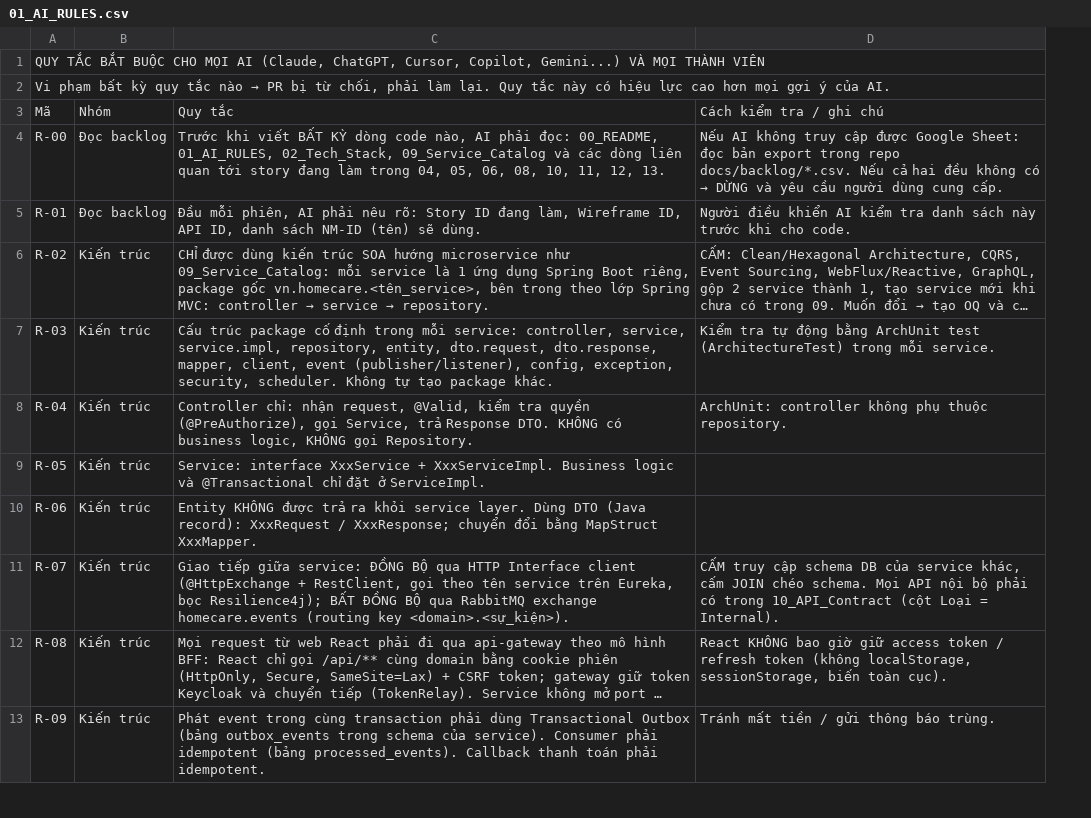
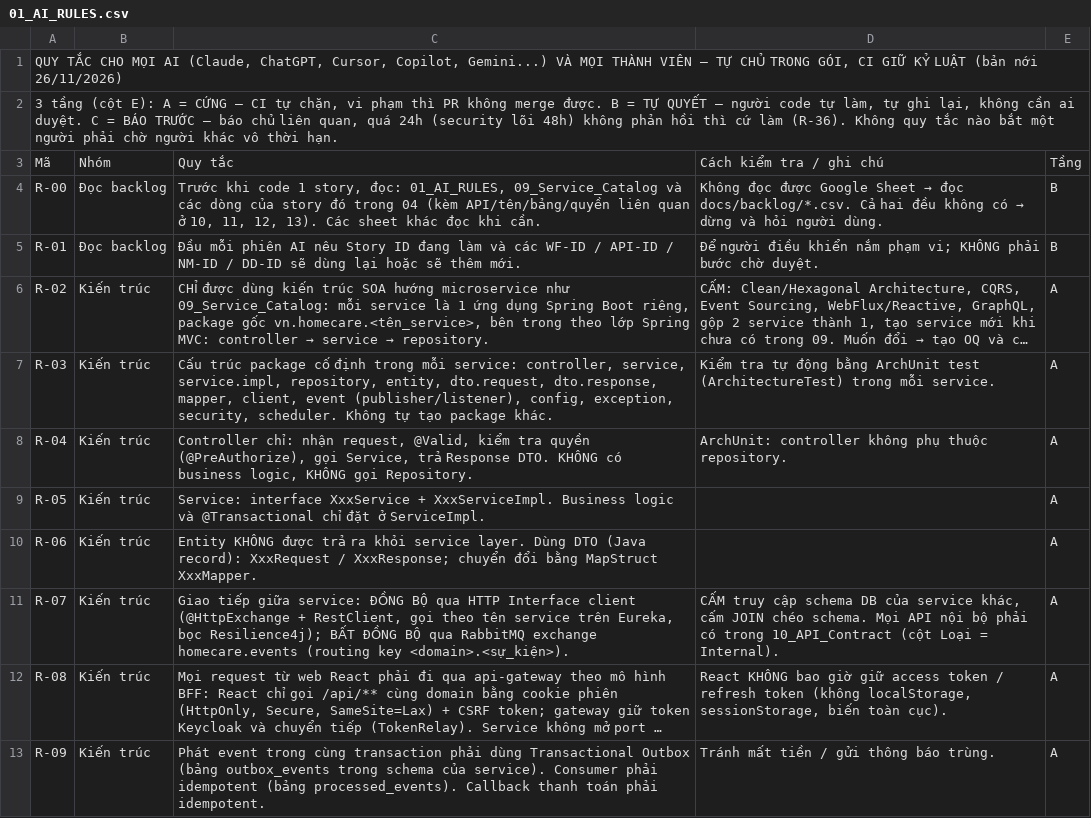
Before and after one commit to Krydecres/HomeCare, a CSV file: docs/backlog/01_AI_RULES.csv, drawn as a sheet; only a part is shown; long unchanged cells end in …; the diff covers the shown part only; the diff names each change by its address in the sheet, - before the commit and + after, or states it on an @@ line.

```diff
--- a/docs/backlog/01_AI_RULES.csv
+++ b/docs/backlog/01_AI_RULES.csv
+column E, rows 3-13: Tầng | B | B | A | A | A | A | A | A | A | A
-A1: QUY TẮC BẮT BUỘC CHO MỌI AI (Claude, ChatGPT, Cursor, Copilot, Gemini...) VÀ MỌI THÀNH VIÊN
+A1: QUY TẮC CHO MỌI AI (Claude, ChatGPT, Cursor, Copilot, Gemini...) VÀ MỌI THÀNH VIÊN – TỰ CHỦ TRONG GÓI, CI GIỮ KỶ LUẬT (bản nới 26/11/2026)
@@ A2: Vi phạm bất kỳ quy tắc nào → PR bị từ chối, phải làm lại. Quy tắc này có hiệu lực cao hơn mọi gợi ý của AI. → 3 tầng (cột E): A = CỨNG – CI tự chặn, vi phạm thì PR không merge được. B = TỰ QUYẾT – người code tự làm, tự ghi lại, không cần ai duyệt. C = BÁO TRƯỚC – báo chủ liên quan, quá 24h (security lõi 48h) không phản hồi thì cứ làm (R-36). Không quy tắc nào bắt một người phải chờ người khác vô thời hạn. @@
-C4: Trước khi viết BẤT KỲ dòng code nào, AI phải đọc: 00_README, 01_AI_RULES, 02_Tech_Stack, 09_Service_Catalog và các dòng liên quan tới story đang làm trong 04, 05, 06, 08, 10, 11, 12, 13.
+C4: Trước khi code 1 story, đọc: 01_AI_RULES, 09_Service_Catalog và các dòng của story đó trong 04 (kèm API/tên/bảng/quyền liên quan ở 10, 11, 12, 13). Các sheet khác đọc khi cần.
@@ D4: Nếu AI không truy cập được Google Sheet: đọc bản export trong repo docs/backlog/*.csv. Nếu cả hai đều không có → DỪNG và yêu cầu người dùng cung cấp. → Không đọc được Google Sheet → đọc docs/backlog/*.csv. Cả hai đều không có → dừng và hỏi người dùng. @@
-C5: Đầu mỗi phiên, AI phải nêu rõ: Story ID đang làm, Wireframe ID, API ID, danh sách NM-ID (tên) sẽ dùng.
+C5: Đầu mỗi phiên AI nêu Story ID đang làm và các WF-ID / API-ID / NM-ID / DD-ID sẽ dùng lại hoặc sẽ thêm mới.
-D5: Người điều khiển AI kiểm tra danh sách này trước khi cho code.
+D5: Để người điều khiển nắm phạm vi; KHÔNG phải bước chờ duyệt.
```
Also changed, not shown: 2 added rows and 22 edited cells elsewhere in this file, docs/backlog/04_Backlog.csv, docs/backlog/10_API_Contract.csv, 12 other files.
